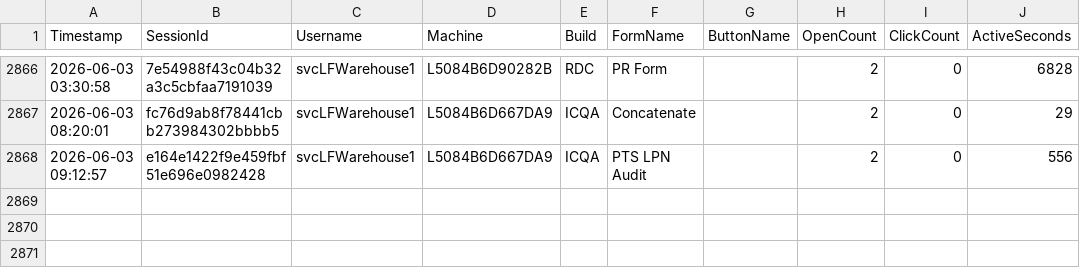
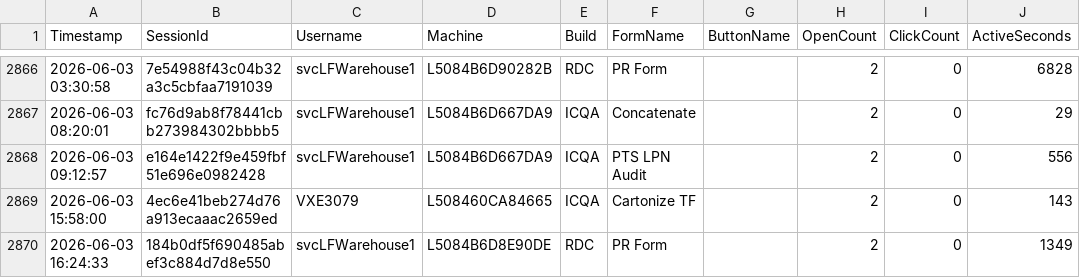
Before and after one commit to ixservices-bit/ixservices.github.io, a CSV file: data/FeatureUsage.csv, drawn as a sheet; only a part is shown, gaps mark what is left out.

```diff
--- a/data/FeatureUsage.csv
+++ b/data/FeatureUsage.csv
@@ -2868 +2868,3 @@ Timestamp,SessionId,Username,Machine,Build,FormName,ButtonName,OpenCount,ClickCo
 2026-06-03 09:12:57,e164e1422f9e459fbf51e696e0982428,svcLFWarehouse1,L5084B6D667DA9,ICQA,PTS LPN Audit,,2,0,556
+2026-06-03 15:58:00,4ec6e41beb274d76a913ecaaac2659ed,VXE3079,L508460CA84665,ICQA,Cartonize TF,,2,0,143
+2026-06-03 16:24:33,184b0df5f690485abef3c884d7d8e550,svcLFWarehouse1,L5084B6D8E90DE,RDC,PR Form,,2,0,1349
```
Also changed, not shown: data/QuickLinkUsage.csv, data/UserUsage.csv, 1 other file.
